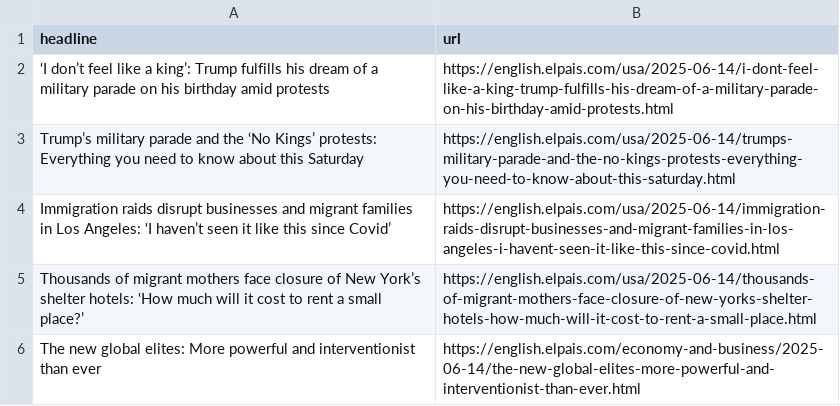
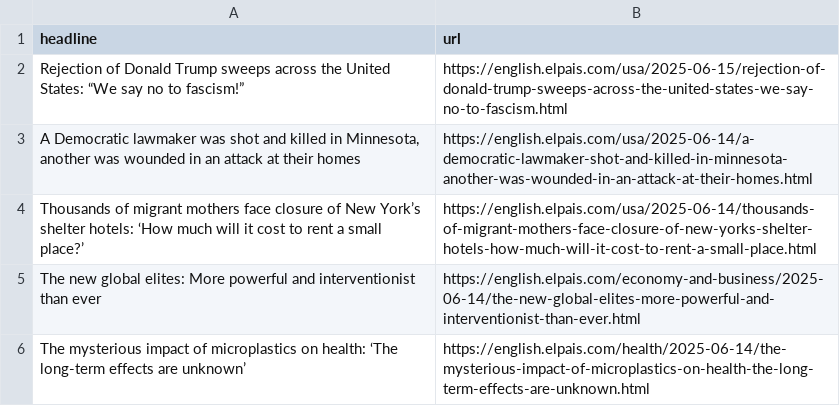
Before and after one commit to ElisabethLind/el_Pais_autoscraper, a CSV file: headlines.csv, drawn as a sheet; only a part is shown; the shorter side is filled out with more unchanged rows; removed rows and columns are numbered as before the commit, all else as after; the diff names each change by its address in the sheet, - before the commit and + after, or states it on an @@ line.

```diff
--- a/headlines.csv
+++ b/headlines.csv
-row 2: ‘I don’t feel like a king’: Trump fulfills his dream of a military parade on his birthday amid protests | https://english.elpais.com/usa/2025-06-14/i-dont-feel-like-a-king-trump-fulfills-his-dream-of-a-military-parade-on-his-birthday-amid-protests.html
-row 3: Trump’s military parade and the ‘No Kings’ protests: Everything you need to know about this Saturday | https://english.elpais.com/usa/2025-06-14/trumps-military-parade-and-the-no-kings-protests-everything-you-need-to-know-about-this-saturday.html
-row 4: Immigration raids disrupt businesses and migrant families in Los Angeles: ‘I haven’t seen it like this since Covid’ | https://english.elpais.com/usa/2025-06-14/immigration-raids-disrupt-businesses-and-migrant-families-in-los-angeles-i-havent-seen-it-like-this-since-covid.html
+row 2: Rejection of Donald Trump sweeps across the United States: “We say no to fascism!” | https://english.elpais.com/usa/2025-06-15/rejection-of-donald-trump-sweeps-across-the-united-states-we-say-no-to-fascism.html
+row 3: A Democratic lawmaker was shot and killed in Minnesota, another was wounded in an attack at their homes | https://english.elpais.com/usa/2025-06-14/a-democratic-lawmaker-shot-and-killed-in-minnesota-another-was-wounded-in-an-attack-at-their-homes.html
```
